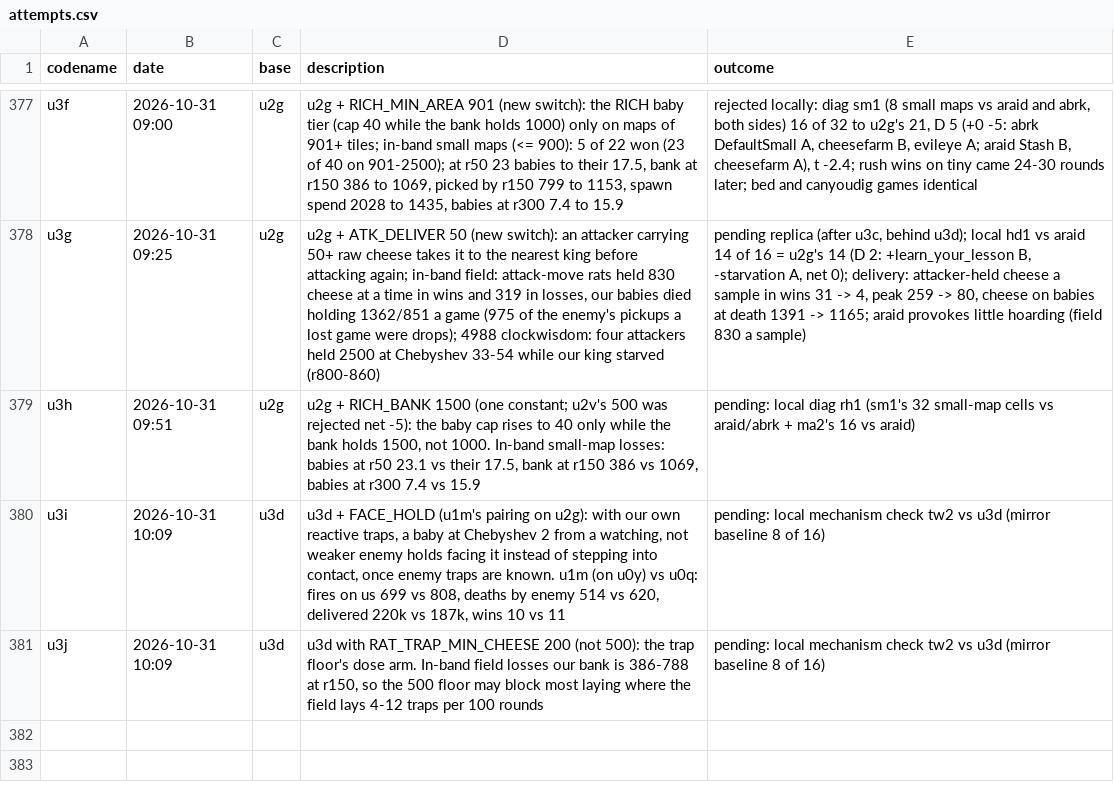
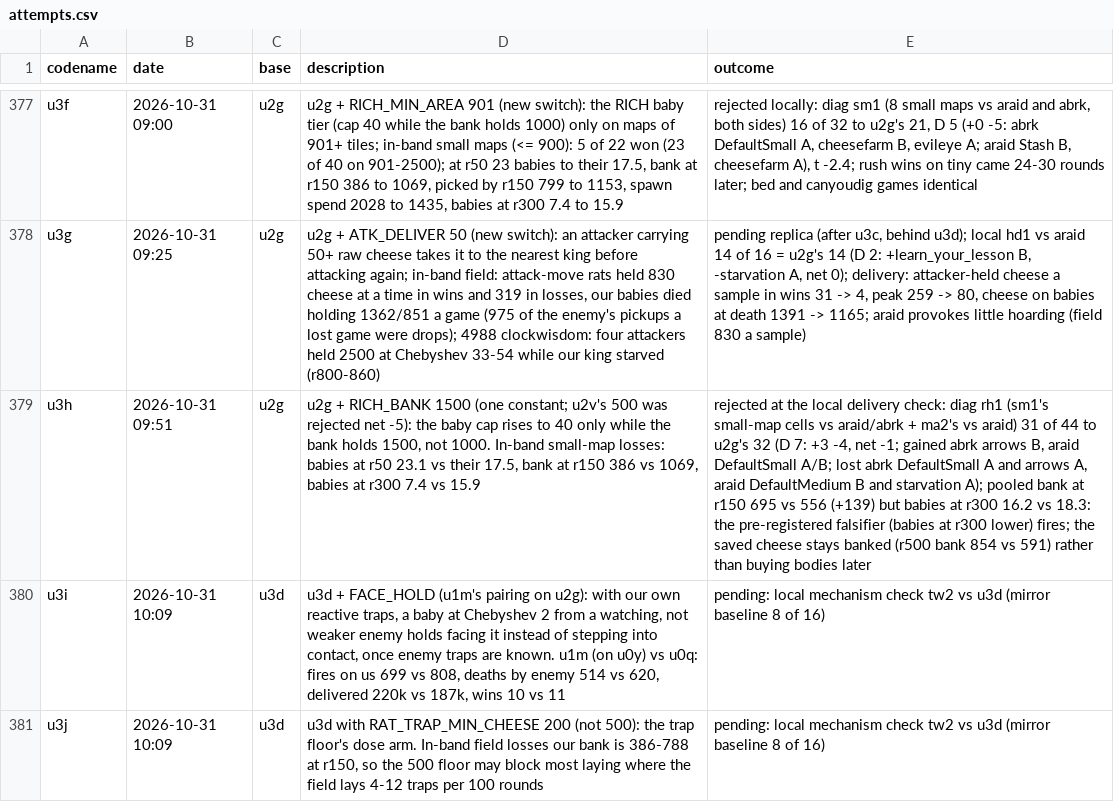
Before and after one commit to terryvanbelle/battlecode26b-vibe, a CSV file: progress/attempts.csv, drawn as a sheet; only a part is shown, gaps mark what is left out; the diff names each change by its address in the sheet, - before the commit and + after, or states it on an @@ line.

```diff
--- a/progress/attempts.csv
+++ b/progress/attempts.csv
-E379 (outcome): pending: local diag rh1 (sm1's 32 small-map cells vs araid/abrk + ma2's 16 vs araid)
+E379 (outcome): rejected at the local delivery check: diag rh1 (sm1's small-map cells vs araid/abrk + ma2's vs araid) 31 of 44 to u2g's 32 (D 7: +3 -4, net -1; gained abrk arrows B, araid DefaultSmall A/B; lost abrk DefaultSmall A and arrows A, araid DefaultMedium B and starvation A); pooled bank at r150 695 vs 556 (+139) but babies at r300 16.2 vs 18.3: the pre-registered falsifier (babies at r300 lower) fires; the saved cheese stays banked (r500 bank 854 vs 591) rather than buying bodies later
```
Also changed, not shown: 1 other file.
